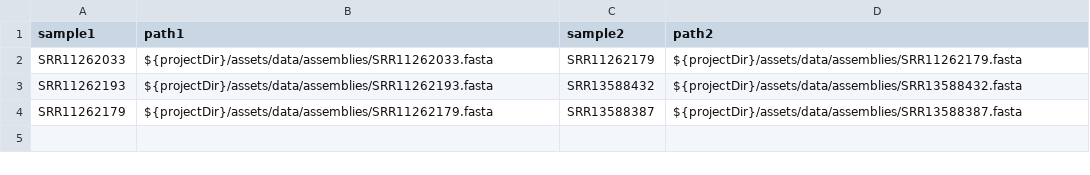
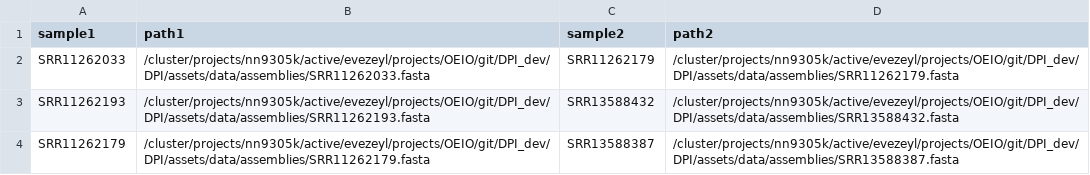
Before and after one commit to NorwegianVeterinaryInstitute/DPI, a CSV file: assets/data/three_test.csv, drawn as a sheet.

```diff
--- a/assets/data/three_test.csv
+++ b/assets/data/three_test.csv
@@ -1,4 +1,4 @@
 sample1,path1,sample2,path2
-SRR11262033,${projectDir}/assets/data/assemblies/SRR11262033.fasta,SRR11262179,${projectDir}/assets/data/assemblies/SRR11262179.fasta
-SRR11262193,${projectDir}/assets/data/assemblies/SRR11262193.fasta,SRR13588432,${projectDir}/assets/data/assemblies/SRR13588432.fasta
-SRR11262179,${projectDir}/assets/data/assemblies/SRR11262179.fasta,SRR13588387,${projectDir}/assets/data/assemblies/SRR13588387.fasta
+SRR11262033,/cluster/projects/nn9305k/active/evezeyl/projects/OEIO/git/DPI_dev/DPI/assets/data/assemblies/SRR11262033.fasta,SRR11262179,/cluster/projects/nn9305k/active/evezeyl/projects/OEIO/git/DPI_dev/DPI/assets/data/assemblies/SRR11262179.fasta
+SRR11262193,/cluster/projects/nn9305k/active/evezeyl/projects/OEIO/git/DPI_dev/DPI/assets/data/assemblies/SRR11262193.fasta,SRR13588432,/cluster/projects/nn9305k/active/evezeyl/projects/OEIO/git/DPI_dev/DPI/assets/data/assemblies/SRR13588432.fasta
+SRR11262179,/cluster/projects/nn9305k/active/evezeyl/projects/OEIO/git/DPI_dev/DPI/assets/data/assemblies/SRR11262179.fasta,SRR13588387,/cluster/projects/nn9305k/active/evezeyl/projects/OEIO/git/DPI_dev/DPI/assets/data/assemblies/SRR13588387.fasta
```
Also changed, not shown: 6 other files.
